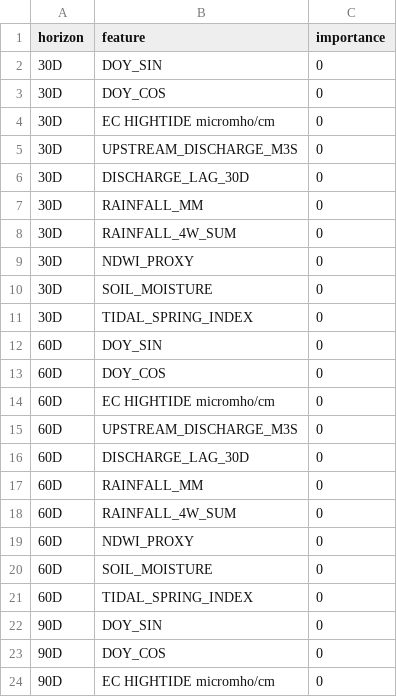
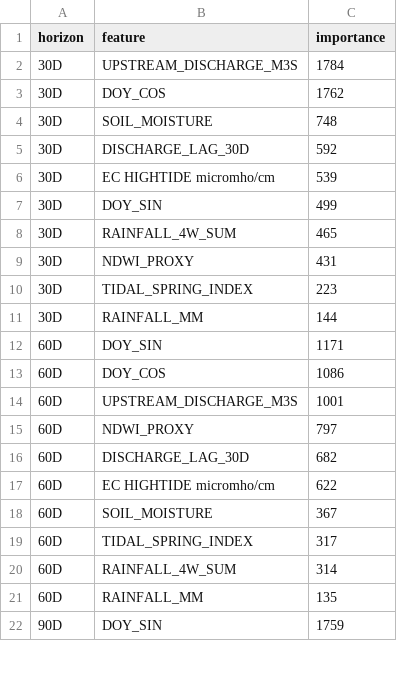
Before and after one commit to TashrikZim/AquaShield_AI, a CSV file: Model Training/results/feature_importance.csv, drawn as a sheet; only a part is shown; the diff covers the shown part only.

```diff
--- a/Model Training/results/feature_importance.csv
+++ b/Model Training/results/feature_importance.csv
@@ -1,24 +1,22 @@
 horizon,feature,importance
-30D,DOY_SIN,0
-30D,DOY_COS,0
-30D,EC HIGHTIDE micromho/cm,0
-30D,UPSTREAM_DISCHARGE_M3S,0
-30D,DISCHARGE_LAG_30D,0
-30D,RAINFALL_MM,0
-30D,RAINFALL_4W_SUM,0
-30D,NDWI_PROXY,0
-30D,SOIL_MOISTURE,0
-30D,TIDAL_SPRING_INDEX,0
-60D,DOY_SIN,0
-60D,DOY_COS,0
-60D,EC HIGHTIDE micromho/cm,0
-60D,UPSTREAM_DISCHARGE_M3S,0
-60D,DISCHARGE_LAG_30D,0
-60D,RAINFALL_MM,0
-60D,RAINFALL_4W_SUM,0
-60D,NDWI_PROXY,0
-60D,SOIL_MOISTURE,0
-60D,TIDAL_SPRING_INDEX,0
-90D,DOY_SIN,0
-90D,DOY_COS,0
-90D,EC HIGHTIDE micromho/cm,0
+30D,UPSTREAM_DISCHARGE_M3S,1784
+30D,DOY_COS,1762
+30D,SOIL_MOISTURE,748
+30D,DISCHARGE_LAG_30D,592
+30D,EC HIGHTIDE micromho/cm,539
+30D,DOY_SIN,499
+30D,RAINFALL_4W_SUM,465
+30D,NDWI_PROXY,431
+30D,TIDAL_SPRING_INDEX,223
+30D,RAINFALL_MM,144
+60D,DOY_SIN,1171
+60D,DOY_COS,1086
+60D,UPSTREAM_DISCHARGE_M3S,1001
+60D,NDWI_PROXY,797
+60D,DISCHARGE_LAG_30D,682
+60D,EC HIGHTIDE micromho/cm,622
+60D,SOIL_MOISTURE,367
+60D,TIDAL_SPRING_INDEX,317
+60D,RAINFALL_4W_SUM,314
+60D,RAINFALL_MM,135
+90D,DOY_SIN,1759
```
Also changed, not shown: 3 added rows, 1 removed row and 8 edited cells elsewhere in this file, Model Training/BWDB_Salinity_Dataset.csv, Model Training/results/test_predictions.csv, 7 other files.
